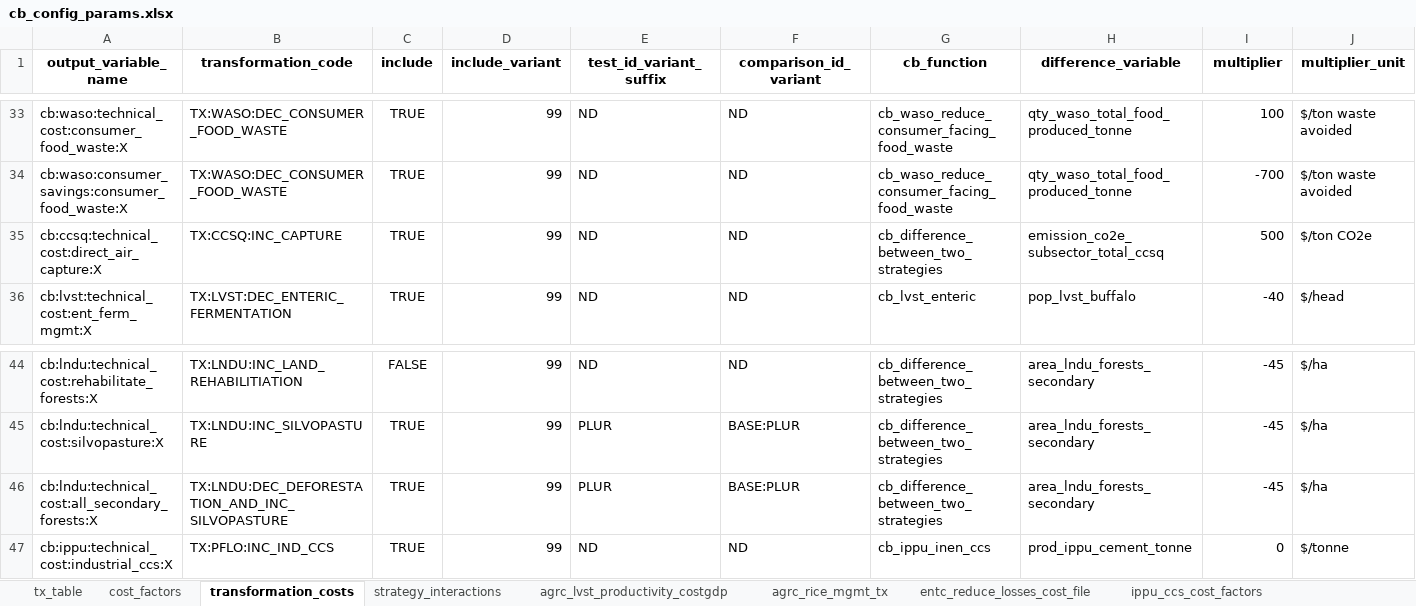
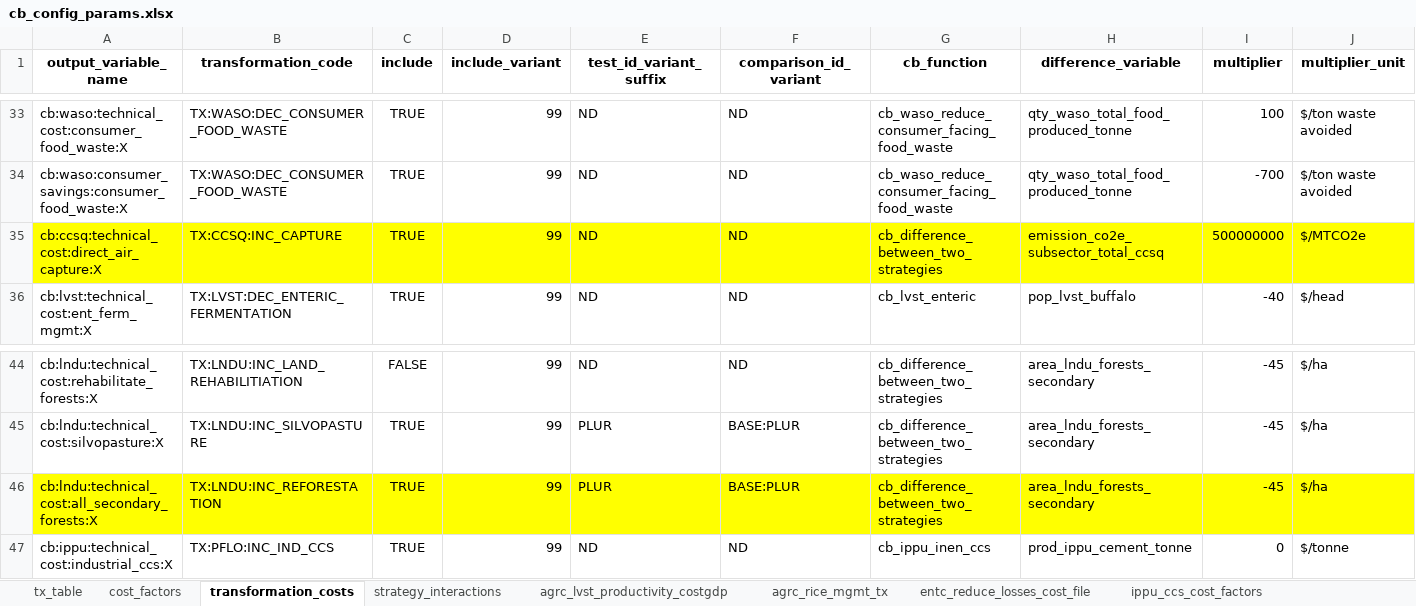
Before and after one commit to sisepuede-framework/ssp_morocco, an Excel workbook: ssp_modeling/cost-benefits/cb_config_files/cb_config_params.xlsx, sheet transformation_costs, drawn as a sheet; only a part is shown, gaps mark what is left out; values as stored, in another font and other column widths than the file's, no borders; the diff covers the shown part only; the diff names each change by its address in the sheet, - before the commit and + after, or states it on an @@ line.

Commit message:
upload cost benefits so it works with tableau

```diff
--- a/ssp_modeling/cost-benefits/cb_config_files/cb_config_params.xlsx (sheet transformation_costs)
+++ b/ssp_modeling/cost-benefits/cb_config_files/cb_config_params.xlsx (sheet transformation_costs)
-A35:J35 fill: none
+A35:J35 fill: #FFFF00
-I35 (multiplier): 500
+I35 (multiplier): 500000000
-J35 (multiplier_unit): $/ton CO2e
+J35 (multiplier_unit): $/MTCO2e
-A46:J46 fill: none
+A46:J46 fill: #FFFF00
-B46 (transformation_code): TX:LNDU:DEC_DEFORESTATION_AND_INC_SILVOPASTURE
+B46 (transformation_code): TX:LNDU:INC_REFORESTATION
```
Also changed, not shown: cell formats elsewhere in this sheet, sheet cost_factors, sheet LNDU_soil_carbon_fractions, sheet agrc_lvst_productivity_costgdp, sheet entc_reduce_losses_cost_file, formulas that keep their value, 3 other files.
